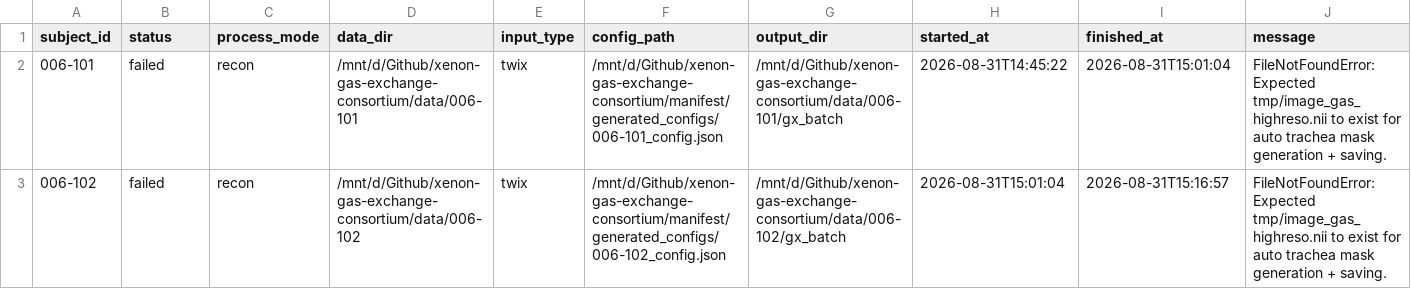
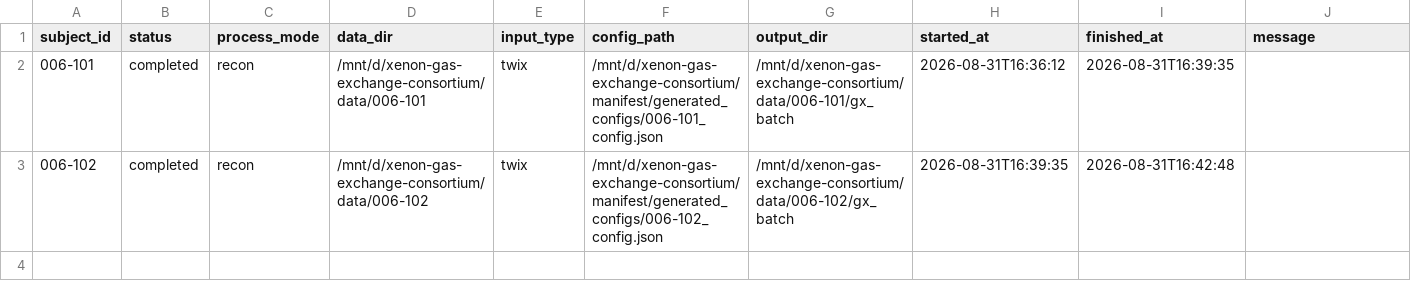
Before and after one commit to TeamXenonDuke/xenon-gas-exchange-consortium, a CSV file: manifest/batch_status.csv, drawn as a sheet.

Commit message:
testing batch processing with two 006s, a bit of over segmentation; need to improve config and know if we can auto readin subjects; rbc now needs manual input; auto detected is somehow inaccurate

```diff
--- a/manifest/batch_status.csv
+++ b/manifest/batch_status.csv
@@ -1,3 +1,3 @@
 subject_id,status,process_mode,data_dir,input_type,config_path,output_dir,started_at,finished_at,message
-006-101,failed,recon,/mnt/d/Github/xenon-gas-exchange-consortium/data/006-101,twix,/mnt/d/Github/xenon-gas-exchange-consortium/manifest/generated_configs/006-101_config.json,/mnt/d/Github/xenon-gas-exchange-consortium/data/006-101/gx_batch,2026-08-31T14:45:22,2026-08-31T15:01:04,FileNotFoundError: Expected tmp/image_gas_highreso.nii to exist for auto trachea mask generation + saving.
-006-102,failed,recon,/mnt/d/Github/xenon-gas-exchange-consortium/data/006-102,twix,/mnt/d/Github/xenon-gas-exchange-consortium/manifest/generated_configs/006-102_config.json,/mnt/d/Github/xenon-gas-exchange-consortium/data/006-102/gx_batch,2026-08-31T15:01:04,2026-08-31T15:16:57,FileNotFoundError: Expected tmp/image_gas_highreso.nii to exist for auto trachea mask generation + saving.
+006-101,completed,recon,/mnt/d/xenon-gas-exchange-consortium/data/006-101,twix,/mnt/d/xenon-gas-exchange-consortium/manifest/generated_configs/006-101_config.json,/mnt/d/xenon-gas-exchange-consortium/data/006-101/gx_batch,2026-08-31T16:36:12,2026-08-31T16:39:35,
+006-102,completed,recon,/mnt/d/xenon-gas-exchange-consortium/data/006-102,twix,/mnt/d/xenon-gas-exchange-consortium/manifest/generated_configs/006-102_config.json,/mnt/d/xenon-gas-exchange-consortium/data/006-102/gx_batch,2026-08-31T16:39:35,2026-08-31T16:42:48,
```
Also changed, not shown: manifest/manifest_example.csv, 2 other files.
